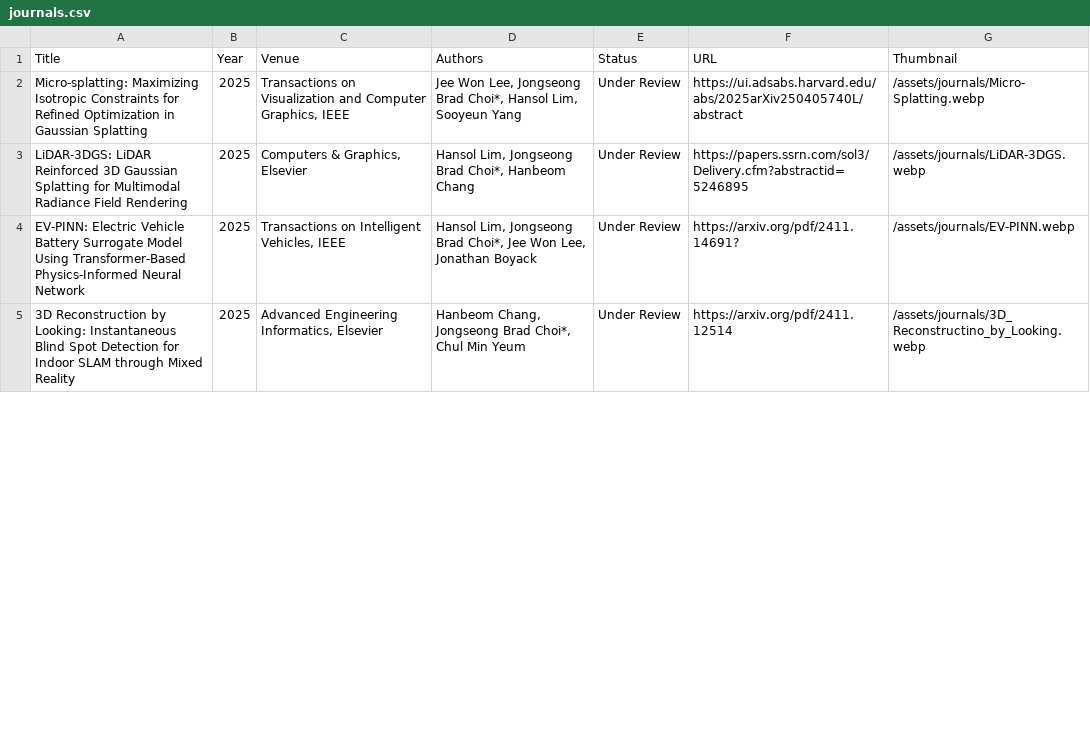
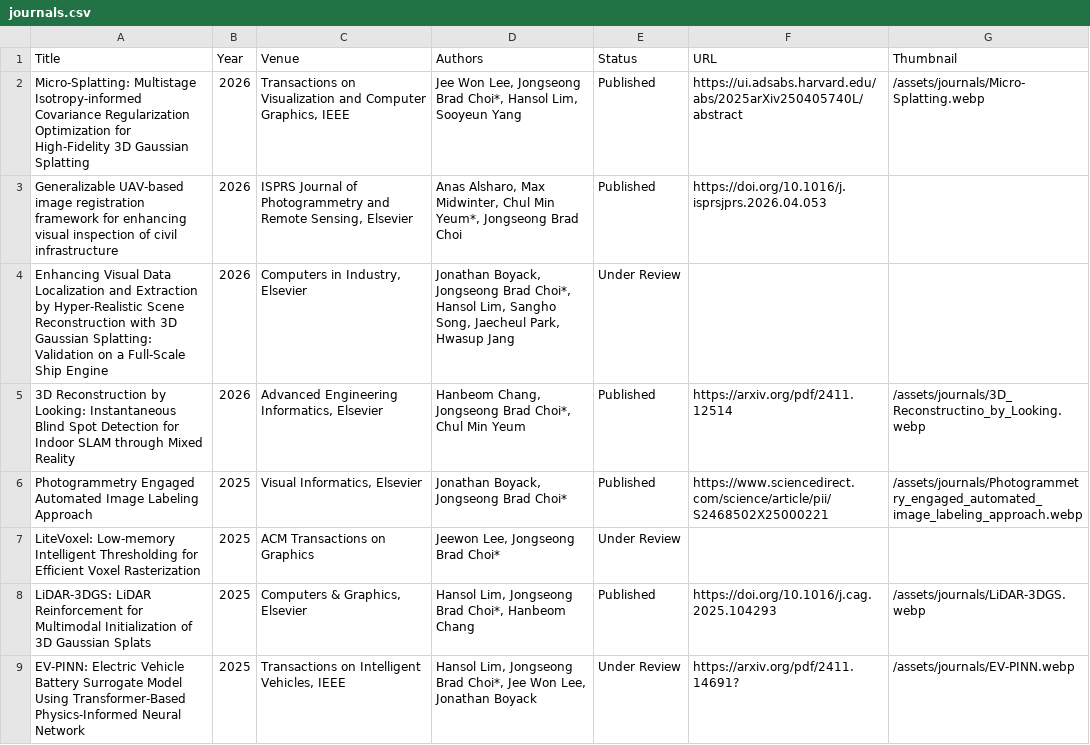
Before and after one commit to SUNY-MEC-MEIC-Lab/SUNY-MEC-MEIC-Lab.github.io, a CSV file: site/_data/journals.csv, drawn as a sheet; only a part is shown; the diff covers the shown part only.

```diff
--- a/site/_data/journals.csv
+++ b/site/_data/journals.csv
@@ -1,5 +1,9 @@
 "Title","Year","Venue","Authors","Status","URL","Thumbnail"
-"Micro-splatting: Maximizing Isotropic Constraints for Refined Optimization in Gaussian Splatting","2025","Transactions on Visualization and Computer Graphics, IEEE","Jee Won Lee, Jongseong Brad Choi*, Hansol Lim, Sooyeun Yang","Under Review","https://ui.adsabs.harvard.edu/abs/2025arXiv250405740L/abstract","/assets/journals/Micro-Splatting.webp"
-"LiDAR-3DGS: LiDAR Reinforced 3D Gaussian Splatting for Multimodal Radiance Field Rendering","2025","Computers & Graphics, Elsevier","Hansol Lim, Jongseong Brad Choi*, Hanbeom Chang","Under Review","https://papers.ssrn.com/sol3/Delivery.cfm?abstractid=5246895","/assets/journals/LiDAR-3DGS.webp"
+"Micro-Splatting: Multistage Isotropy-informed Covariance Regularization Optimization for High-Fidelity 3D Gaussian Splatting","2026","Transactions on Visualization and Computer Graphics, IEEE","Jee Won Lee, Jongseong Brad Choi*, Hansol Lim, Sooyeun Yang","Published","https://ui.adsabs.harvard.edu/abs/2025arXiv250405740L/abstract","/assets/journals/Micro-Splatting.webp"
+"Generalizable UAV-based image registration framework for enhancing visual inspection of civil infrastructure","2026","ISPRS Journal of Photogrammetry and Remote Sensing, Elsevier","Anas Alsharo, Max Midwinter, Chul Min Yeum*, Jongseong Brad Choi","Published","https://doi.org/10.1016/j.isprsjprs.2026.04.053",""
+"Enhancing Visual Data Localization and Extraction by Hyper-Realistic Scene Reconstruction with 3D Gaussian Splatting: Validation on a Full-Scale Ship Engine","2026","Computers in Industry, Elsevier","Jonathan Boyack, Jongseong Brad Choi*, Hansol Lim, Sangho Song, Jaecheul Park, Hwasup Jang","Under Review","",""
+"3D Reconstruction by Looking: Instantaneous Blind Spot Detection for Indoor SLAM through Mixed Reality","2026","Advanced Engineering Informatics, Elsevier","Hanbeom Chang, Jongseong Brad Choi*, Chul Min Yeum","Published","https://arxiv.org/pdf/2411.12514","/assets/journals/3D_Reconstructino_by_Looking.webp"
+"Photogrammetry Engaged Automated Image Labeling Approach","2025","Visual Informatics, Elsevier","Jonathan Boyack, Jongseong Brad Choi*","Published","https://www.sciencedirect.com/science/article/pii/S2468502X25000221","/assets/journals/Photogrammetry_engaged_automated_image_labeling_approach.webp"
+"LiteVoxel: Low-memory Intelligent Thresholding for Efficient Voxel Rasterization","2025","ACM Transactions on Graphics","Jeewon Lee, Jongseong Brad Choi*","Under Review","",""
+"LiDAR-3DGS: LiDAR Reinforcement for Multimodal Initialization of 3D Gaussian Splats","2025","Computers & Graphics, Elsevier","Hansol Lim, Jongseong Brad Choi*, Hanbeom Chang","Published","https://doi.org/10.1016/j.cag.2025.104293","/assets/journals/LiDAR-3DGS.webp"
 "EV-PINN: Electric Vehicle Battery Surrogate Model Using Transformer-Based Physics-Informed Neural Network","2025","Transactions on Intelligent Vehicles, IEEE","Hansol Lim, Jongseong Brad Choi*, Jee Won Lee, Jonathan Boyack","Under Review","https://arxiv.org/pdf/2411.14691?","/assets/journals/EV-PINN.webp"
-"3D Reconstruction by Looking: Instantaneous Blind Spot Detection for Indoor SLAM through Mixed Reality","2025","Advanced Engineering Informatics, Elsevier","Hanbeom Chang, Jongseong Brad Choi*, Chul Min Yeum","Under Review","https://arxiv.org/pdf/2411.12514","/assets/journals/3D_Reconstructino_by_Looking.webp"
```
Also changed, not shown: 6 added rows, 7 removed rows and 12 edited cells elsewhere in this file, data/Journal+Articles.csv, 49 other files.
